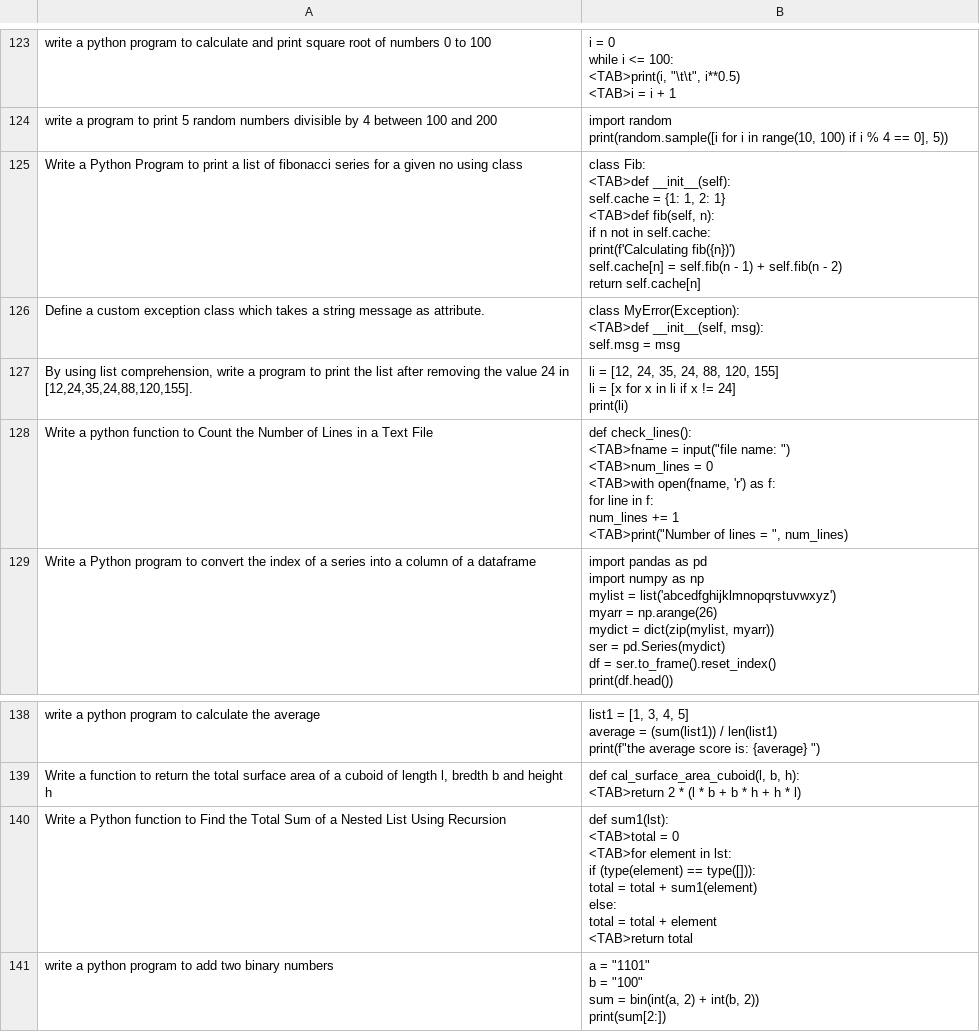
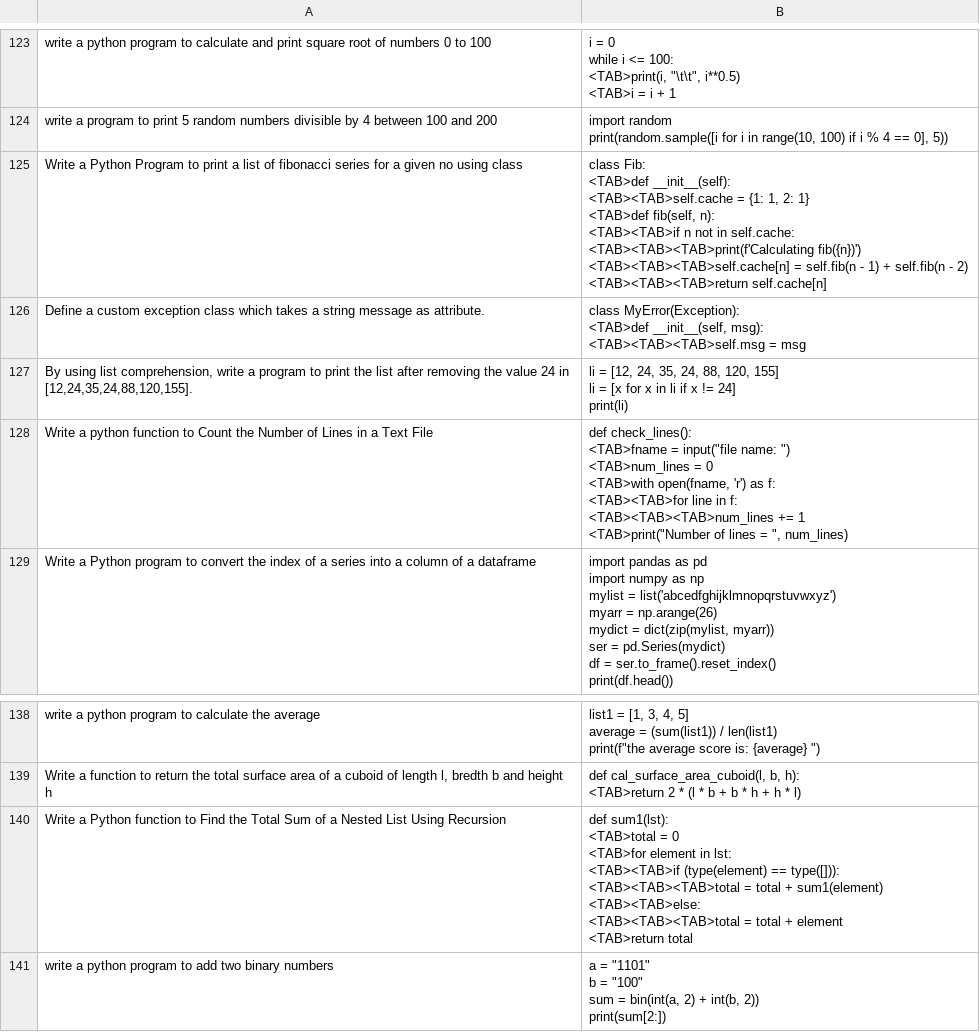
Before and after one commit to ram-kumar-m/ENDGAME, a TSV file: train.tsv, drawn as a sheet; only a part is shown, gaps mark what is left out.

Commit message:
fixed some tabs

```diff
--- a/train.tsv
+++ b/train.tsv
@@ -1001,18 +1001,18 @@ print(random.sample([i for i in range(10, 100) if i % 4 == 0], 5))
 "
-Write a Python Program to print a list of fibonacci series for a given no using class	"
-
-class Fib:
-<TAB>def __init__(self):
-        self.cache = {1: 1, 2: 1}
-
-<TAB>def fib(self, n):
-        if n not in self.cache:
-            print(f'Calculating fib({n})')
-            self.cache[n] = self.fib(n - 1) + self.fib(n - 2)
-        return self.cache[n]
-"
-Define a custom exception class which takes a string message as attribute.	"class MyError(Exception):
-<TAB>def __init__(self, msg):
-        self.msg = msg
-"
+Write a Python Program to print a list of fibonacci series for a given no using class	"
+
+class Fib:
+<TAB>def __init__(self):
+<TAB><TAB>self.cache = {1: 1, 2: 1}
+
+<TAB>def fib(self, n):
+<TAB><TAB>if n not in self.cache:
+<TAB><TAB><TAB>print(f'Calculating fib({n})')
+<TAB><TAB><TAB>self.cache[n] = self.fib(n - 1) + self.fib(n - 2)
+<TAB><TAB><TAB>return self.cache[n]
+"
+Define a custom exception class which takes a string message as attribute.	"class MyError(Exception):
+<TAB>def __init__(self, msg):
+<TAB><TAB><TAB>self.msg = msg
+"
 By using list comprehension, write a program to print the list after removing the value 24 in [12,24,35,24,88,120,155].	"li = [12, 24, 35, 24, 88, 120, 155]
@@ -1021,10 +1021,10 @@ print(li)
 "
-Write a python function to Count the Number of Lines in a Text File	"def check_lines():
-<TAB>fname = input(""file name: "")
-<TAB>num_lines = 0
-<TAB>with open(fname, 'r') as f:
-        for line in f:
-            num_lines += 1
-<TAB>print(""Number of lines = "", num_lines)
-"
+Write a python function to Count the Number of Lines in a Text File	"def check_lines():
+<TAB>fname = input(""file name: "")
+<TAB>num_lines = 0
+<TAB>with open(fname, 'r') as f:
+<TAB><TAB>for line in f:
+<TAB><TAB><TAB>num_lines += 1
+<TAB>print(""Number of lines = "", num_lines)
+"
 Write a Python program to convert the index of a series into a column of a dataframe	"import pandas as pd
@@ -1088,13 +1088,13 @@ Write a function to return the total surface area of a cuboid of length l, bredt
 "
-Write a Python function to Find the Total Sum of a Nested List Using Recursion	"
-
-def sum1(lst):
-<TAB>total = 0
-<TAB>for element in lst:
-        if (type(element) == type([])):
-            total = total + sum1(element)
-        else:
-            total = total + element
-<TAB>return total
-"
+Write a Python function to Find the Total Sum of a Nested List Using Recursion	"
+
+def sum1(lst):
+<TAB>total = 0
+<TAB>for element in lst:
+<TAB><TAB>if (type(element) == type([])):
+<TAB><TAB><TAB>total = total + sum1(element)
+<TAB><TAB>else:
+<TAB><TAB><TAB>total = total + element
+<TAB>return total
+"
 write a python program to add two binary numbers	"
```
